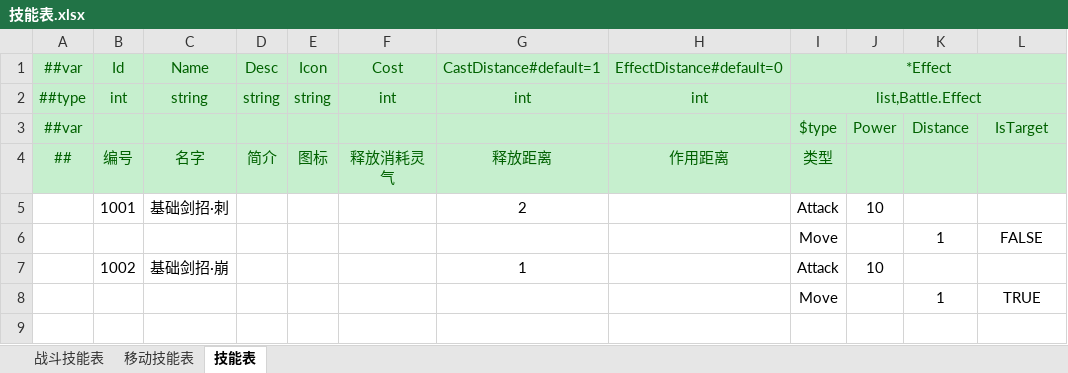
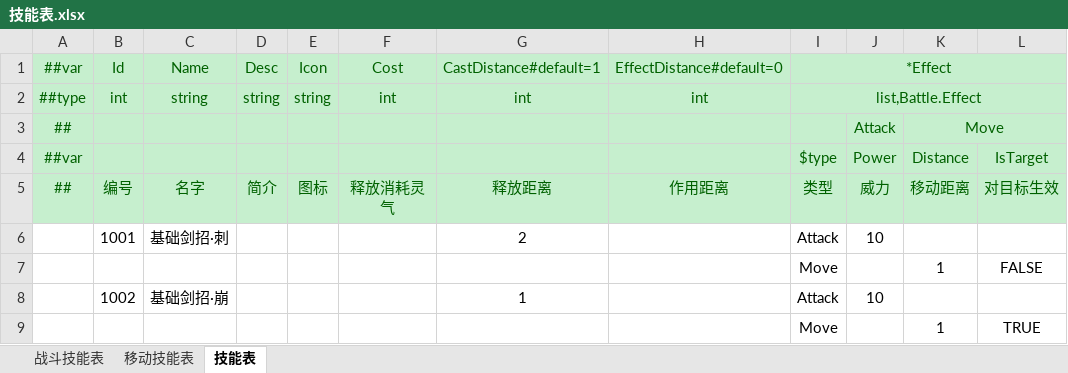
Before and after one commit to cnImpulse/HEDAO, an Excel workbook: 新导表工具/DataTables/Datas/技能表.xlsx, sheet 技能表, drawn as a sheet; values as stored, in another font and other column widths than the file's, no borders; addresses are those after the commit; the diff names each change by its address in the sheet, - before the commit and + after, or states it on an @@ line.

```diff
--- a/新导表工具/DataTables/Datas/技能表.xlsx (sheet 技能表)
+++ b/新导表工具/DataTables/Datas/技能表.xlsx (sheet 技能表)
+row 3: ## |  |  |  |  |  |  |  |  | Attack | Move
-J5: (empty)
+J5: 威力
-K5: (empty)
+K5: 移动距离
-L5: (empty)
+L5: 对目标生效
```
Also changed, not shown: 1 other file.
